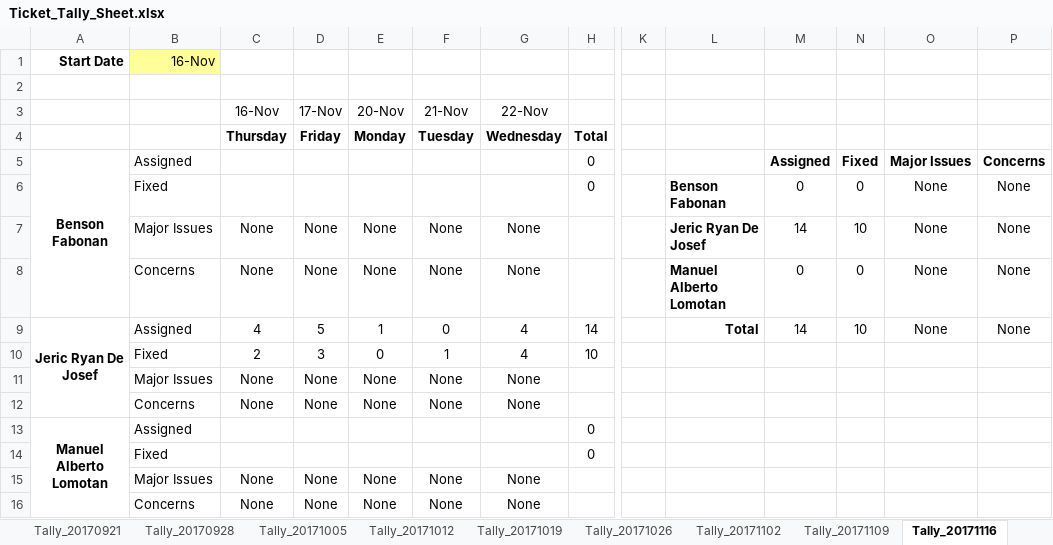
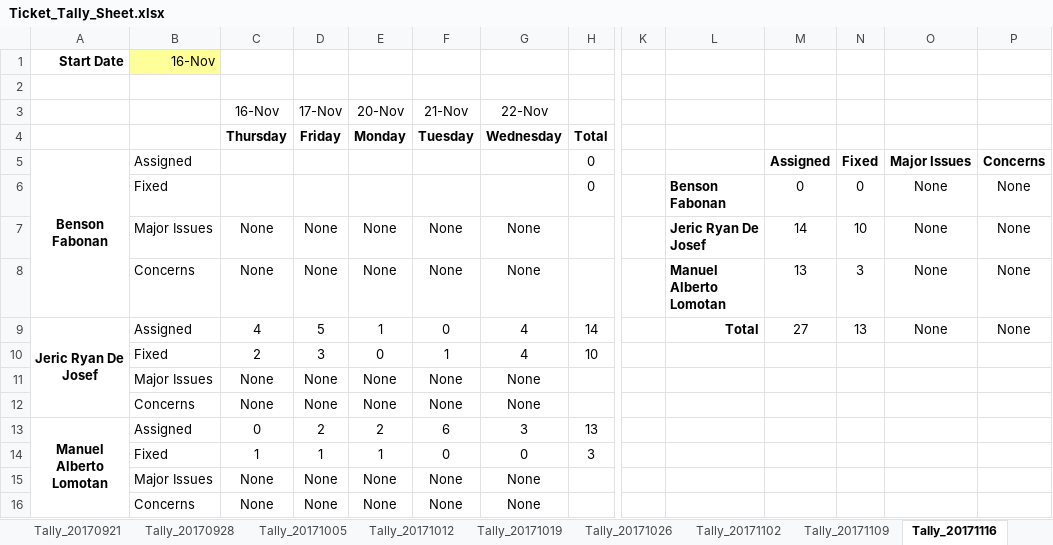
Before and after one commit to bfabonan/SSIS-Shared, an Excel workbook: Ticket_Tally_Sheet.xlsx, sheet Tally_20171116, drawn as a sheet; only a part is shown, gaps mark what is left out; values as stored, in another font and other column widths than the file's, no borders; removed rows and columns are numbered as before the commit, all else as after; rows hold the shown columns only; the diff names each change by its address in the sheet, - before the commit and + after, or states it on an @@ line.

Commit message:
updated

```diff
--- a/Ticket_Tally_Sheet.xlsx (sheet Tally_20171116)
+++ b/Ticket_Tally_Sheet.xlsx (sheet Tally_20171116)
-M8: 0
+M8: 13
-N8: 0
+N8: 3
-M9: 14
+M9: 27
-N9: 10
+N9: 13
-row 13: Manuel Alberto Lomotan | Assigned |  |  |  |  |  | 0
-row 14:  | Fixed |  |  |  |  |  | 0
+row 13: Manuel Alberto Lomotan | Assigned | 0 | 2 | 2 | 6 | 3 | 13
+row 14:  | Fixed | 1 | 1 | 1 | 0 | 0 | 3
```
